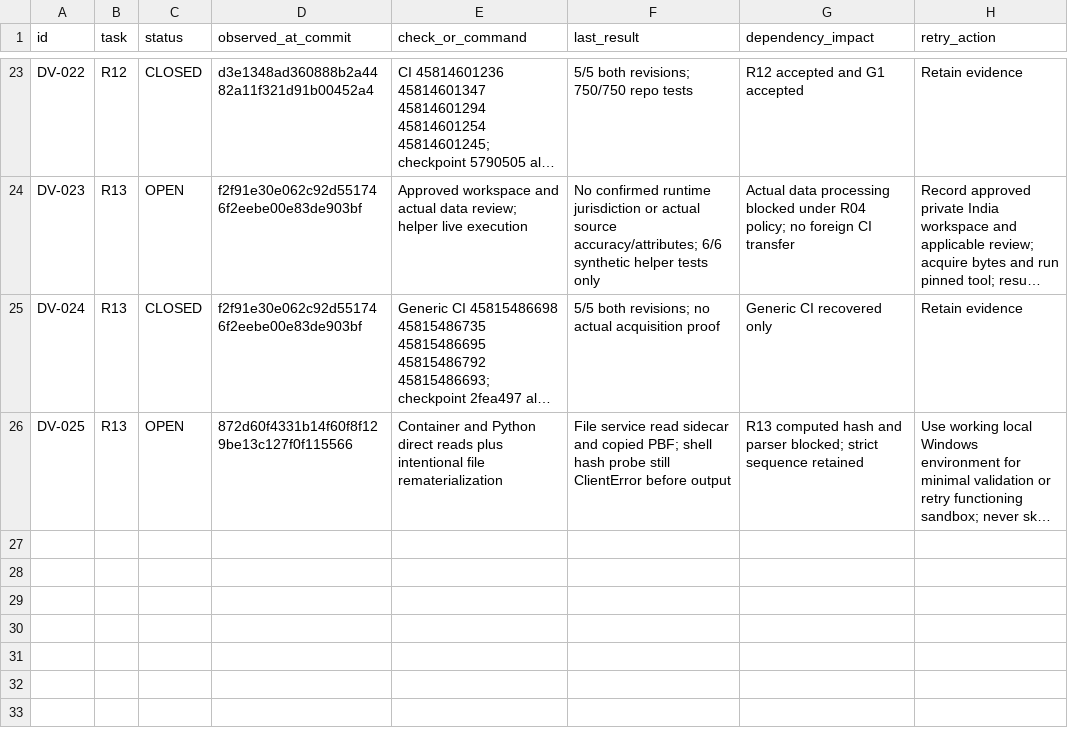
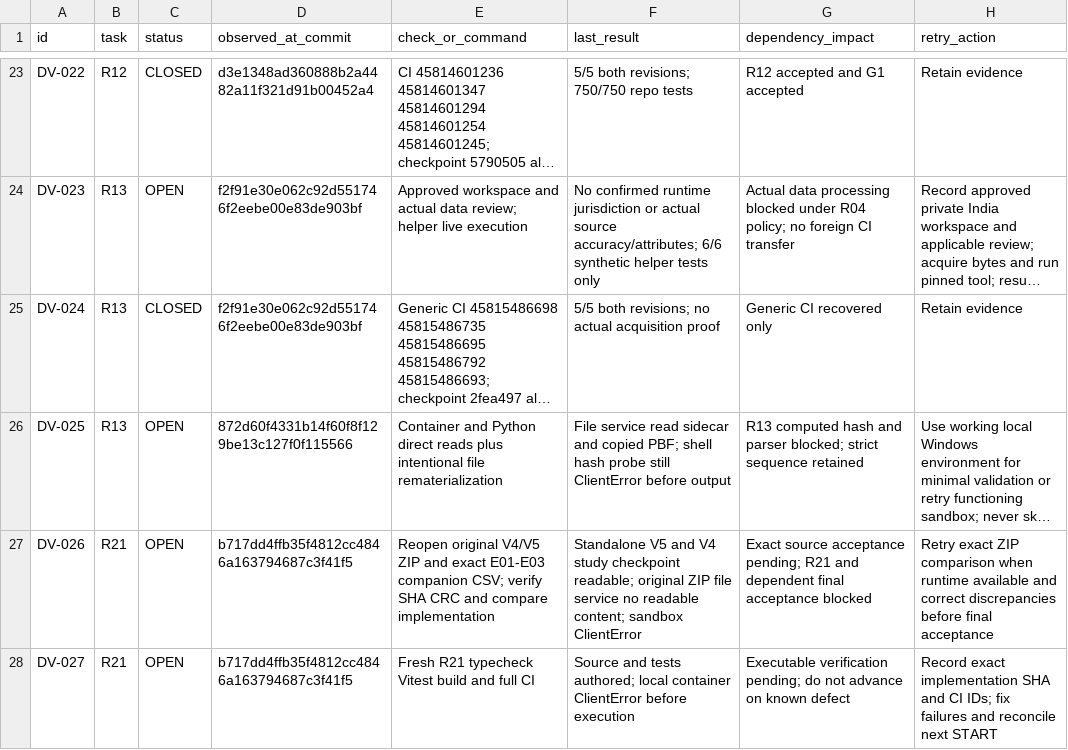
Before and after one commit to S2zxx0zxx/Railway-Ceo-, a CSV file: docs/railway/DEFERRED_VERIFICATION.csv, drawn as a sheet; only a part is shown, gaps mark what is left out; long unchanged cells end in …; the diff names each change by its address in the sheet, - before the commit and + after, or states it on an @@ line.

```diff
--- a/docs/railway/DEFERRED_VERIFICATION.csv
+++ b/docs/railway/DEFERRED_VERIFICATION.csv
+row 27: DV-026 | R21 | OPEN | b717dd4ffb35f4812cc4846a163794687c3f41f5 | Reopen original V4/V5 ZIP and exact E01-E03 companion CSV; verify SHA CRC and compare implementation | Standalone V5 and V4 study checkpoint readable; original ZIP file service no readable content; sandbox ClientError | Exact source acceptance pending; R21 and dependent final acceptance blocked | Retry exact ZIP comparison when runtime available and correct discrepancies before final acceptance
+row 28: DV-027 | R21 | OPEN | b717dd4ffb35f4812cc4846a163794687c3f41f5 | Fresh R21 typecheck Vitest build and full CI | Source and tests authored; local container ClientError before execution | Executable verification pending; do not advance on known defect | Record exact implementation SHA and CI IDs; fix failures and reconcile next START
```
Also changed, not shown: docs/railway/EXECUTION_LEDGER.csv, 4 other files.
